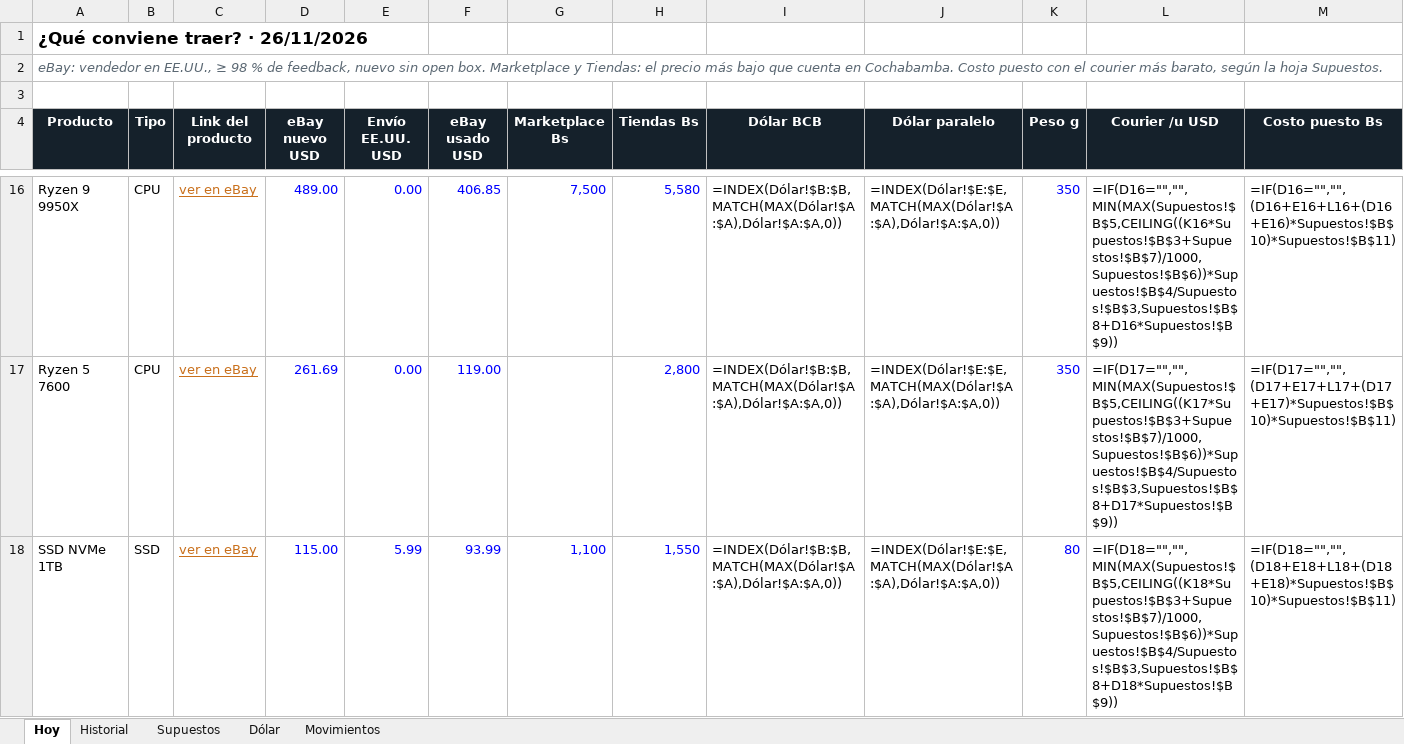
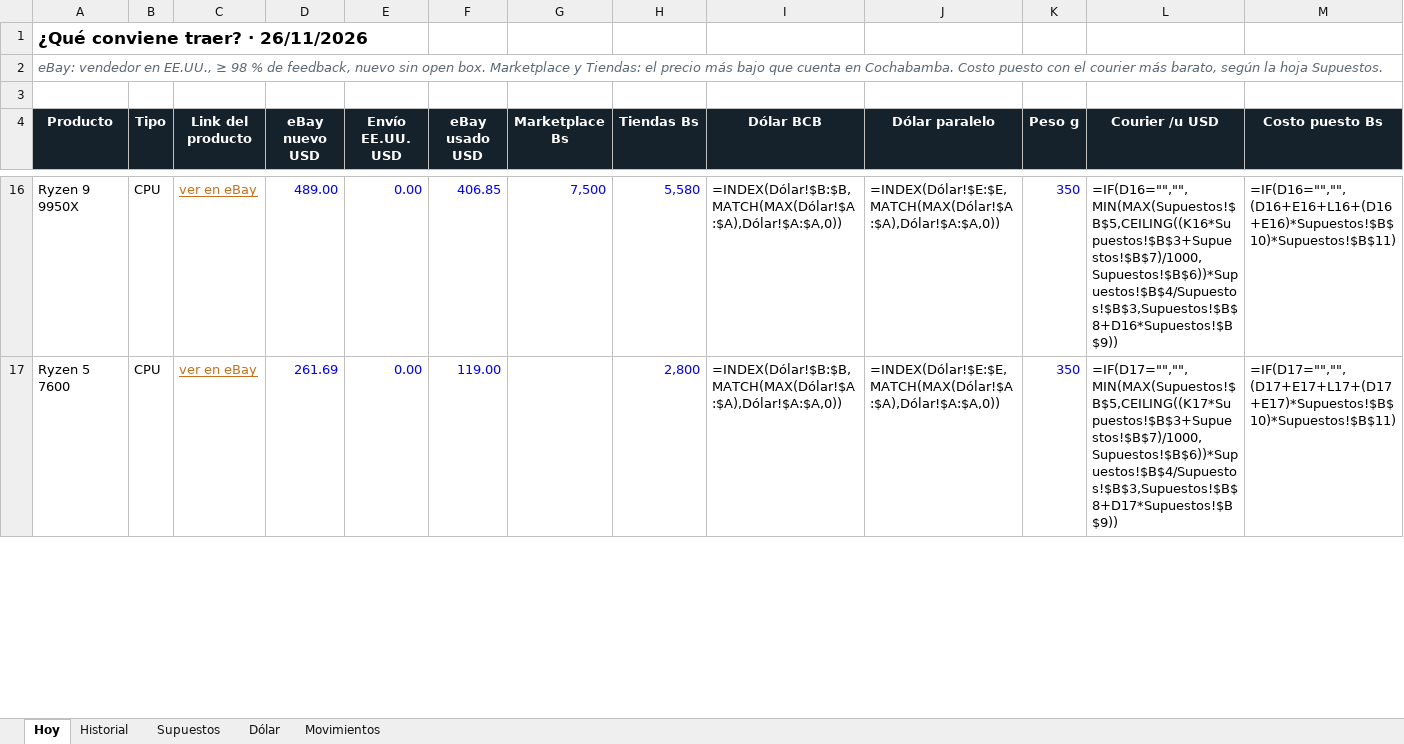
Before and after one commit to Santi491/Claude-, an Excel workbook: importacion-cochabamba.xlsx, sheet Hoy, drawn as a sheet; only a part is shown, gaps mark what is left out; values as stored, in another font and other column widths than the file's, no borders; formulas without a stored value are shown as written; conditional formats and table styles not drawn; removed rows and columns are numbered as before the commit, all else as after; rows hold the shown columns only; the diff covers the shown part only; the diff names each change by its address in the sheet, - before the commit and + after, or states it on an @@ line.

```diff
--- a/importacion-cochabamba.xlsx (sheet Hoy)
+++ b/importacion-cochabamba.xlsx (sheet Hoy)
-row 18: SSD NVMe 1TB | SSD | ver en eBay | 115.00 | 5.99 | 93.99 | 1,100 | 1,550 | =INDEX(Dólar!$B:$B,MATCH(MAX(Dólar!$A:$A),Dólar!$A:$A,0)) | =INDEX(Dólar!$E:$E,MATCH(MAX(Dólar!$A:$A),Dólar!$A:$A,0)) | 80 | =IF(D18="","",MIN(MAX(Supuestos!$B$5,CEILING((K18*Supuestos!$B$3+Supuestos!$B$7)/1000,Supuestos!$B$6))*Supuestos!$B$4/Supuestos!$B$3,Supuestos!$B$8+D18*Supuestos!$B$9)) | =IF(D18="","",(D18+E18+L18+(D18+E18)*Supuestos!$B$10)*Supuestos!$B$11)
```
Also changed, not shown: 1 added row and 7 edited cells elsewhere in this sheet, sheet Movimientos, sheet Historial, 27 other files.
